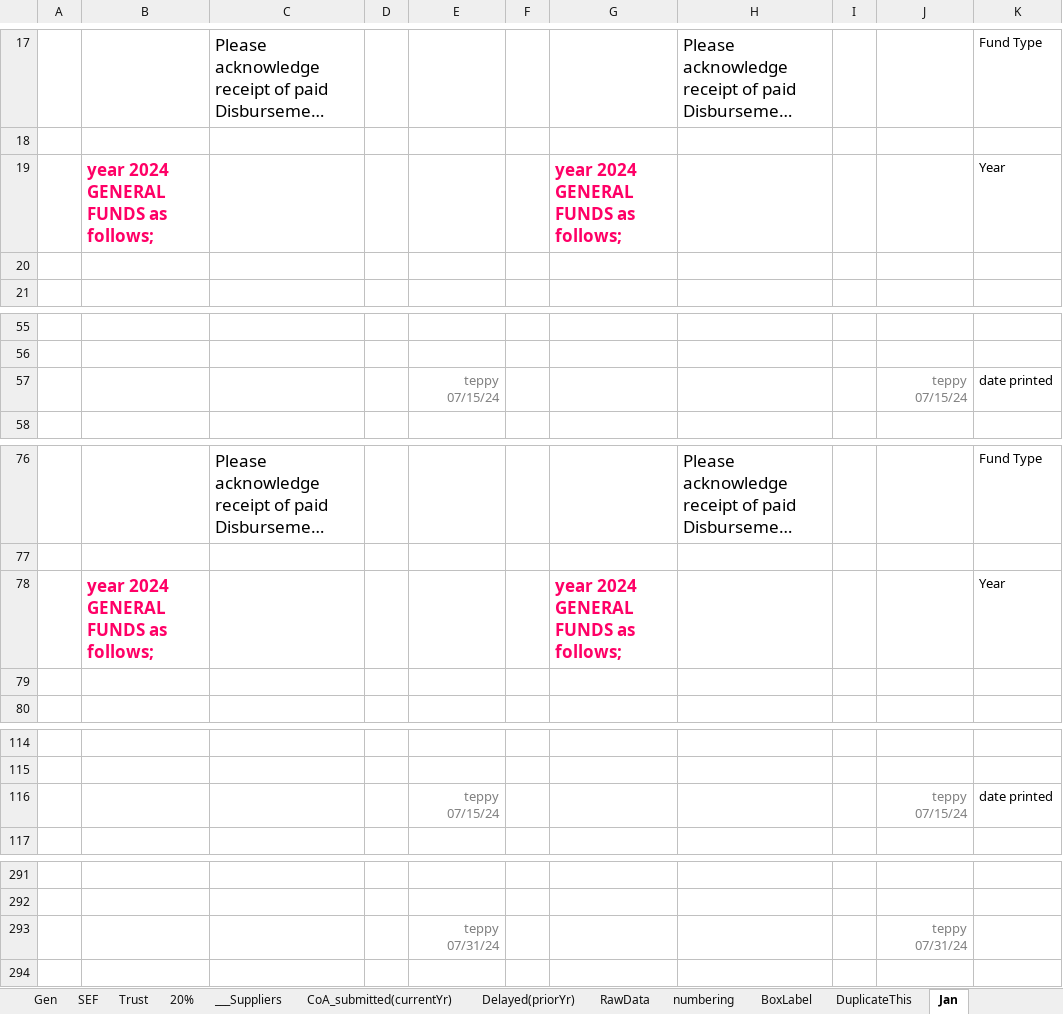
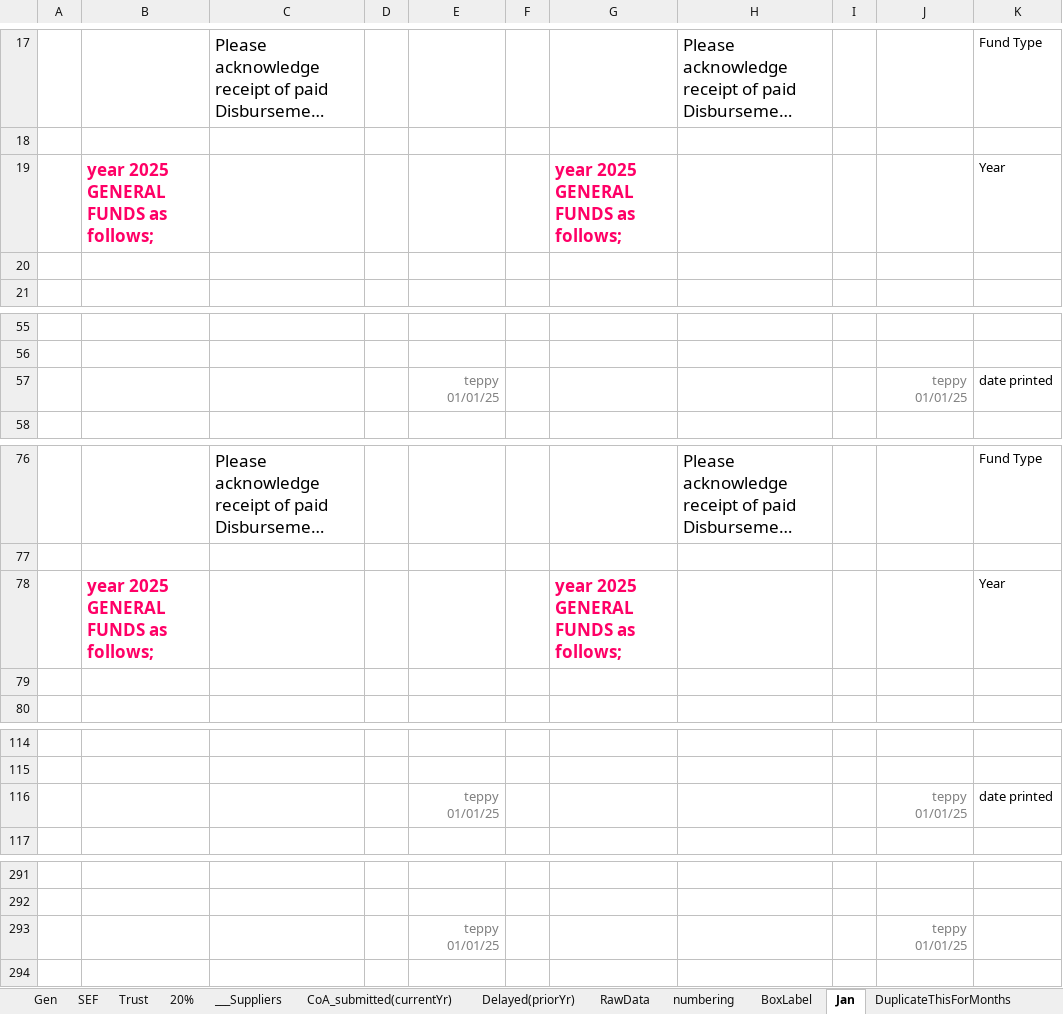
Before and after one commit to tepong32/acctgFiles, an Excel workbook: vouchers_transmittal-makeAcopyOfThisFileFIRST.xlsx, sheet Jan, drawn as a sheet; only a part is shown, gaps mark what is left out; long unchanged cells end in …; values as stored, in another font and other column widths than the file's, no borders; charts and pictures and conditional formats not drawn; removed rows and columns are numbered as before the commit, all else as after; the diff covers the shown part only; the diff names each change by its address in the sheet, - before the commit and + after, or states it on an @@ line.

```diff
--- a/vouchers_transmittal-makeAcopyOfThisFileFIRST.xlsx (sheet Jan)
+++ b/vouchers_transmittal-makeAcopyOfThisFileFIRST.xlsx (sheet Jan)
-sheet tab: DuplicateThis
+sheet tab: DuplicateThisForMonths
-B19: year 2024 GENERAL FUNDS as follows;
+B19: year 2025 GENERAL FUNDS as follows;
-G19: year 2024 GENERAL FUNDS as follows;
+G19: year 2025 GENERAL FUNDS as follows;
-E57: teppy 07/15/24
+E57: teppy 01/01/25
-J57: teppy 07/15/24
+J57: teppy 01/01/25
-B78: year 2024 GENERAL FUNDS as follows;
+B78: year 2025 GENERAL FUNDS as follows;
-G78: year 2024 GENERAL FUNDS as follows;
+G78: year 2025 GENERAL FUNDS as follows;
-E116: teppy 07/15/24
+E116: teppy 01/01/25
-J116: teppy 07/15/24
+J116: teppy 01/01/25
-row 293:  |  |  |  | teppy 07/31/24 |  |  |  |  | teppy 07/31/24
+row 293:  |  |  |  | teppy 01/01/25 |  |  |  |  | teppy 01/01/25
```
Also changed, not shown: 110 edited cells elsewhere in this sheet, charts or pictures.
